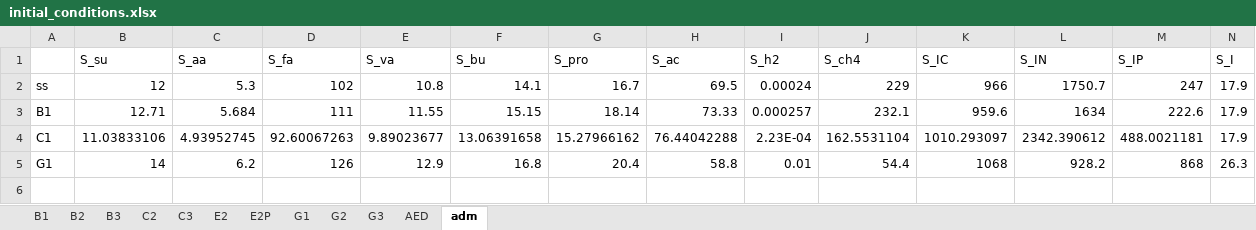
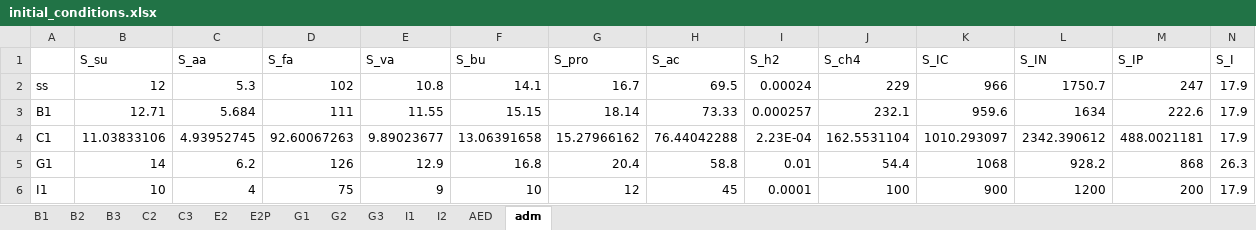
Before and after one commit to QSD-Group/EXPOsan, an Excel workbook: exposan/werf/data/initial_conditions.xlsx, sheet adm, drawn as a sheet; only a part is shown; values as stored, in another font and other column widths than the file's, no borders; rows hold the shown columns only; the diff names each change by its address in the sheet, - before the commit and + after, or states it on an @@ line.

```diff
--- a/exposan/werf/data/initial_conditions.xlsx (sheet adm)
+++ b/exposan/werf/data/initial_conditions.xlsx (sheet adm)
+sheet tab: I1
+sheet tab: I2
+row 6: I1 | 10 | 4 | 75 | 9 | 10 | 12 | 45 | 0.0001 | 100 | 900 | 1200 | 200 | 17.9
```
Also changed, not shown: sheet AED, 4 other files.
